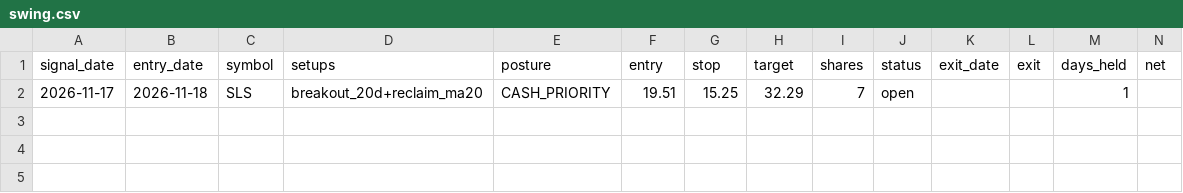
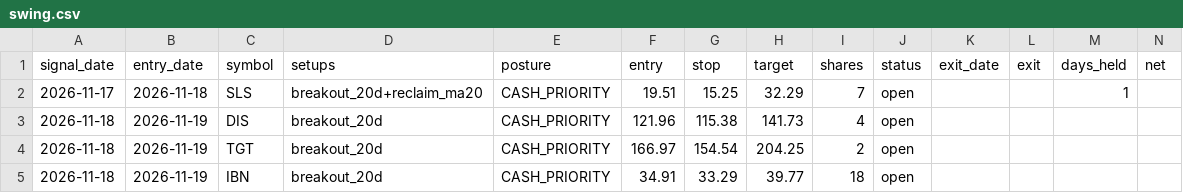
Before and after one commit to engsarahabdulaziz-beep/day-trader-skill, a CSV file: paper/swing.csv, drawn as a sheet.

```diff
--- a/paper/swing.csv
+++ b/paper/swing.csv
@@ -2 +2,4 @@ signal_date,entry_date,symbol,setups,posture,entry,stop,target,shares,status,exi
 2026-11-17,2026-11-18,SLS,breakout_20d+reclaim_ma20,CASH_PRIORITY,19.51,15.25,32.29,7,open,,,1,
+2026-11-18,2026-11-19,DIS,breakout_20d,CASH_PRIORITY,121.96,115.38,141.73,4,open,,,,
+2026-11-18,2026-11-19,TGT,breakout_20d,CASH_PRIORITY,166.97,154.54,204.25,2,open,,,,
+2026-11-18,2026-11-19,IBN,breakout_20d,CASH_PRIORITY,34.91,33.29,39.77,18,open,,,,
```
Also changed, not shown: paper/ledger.csv, 1 other file.
